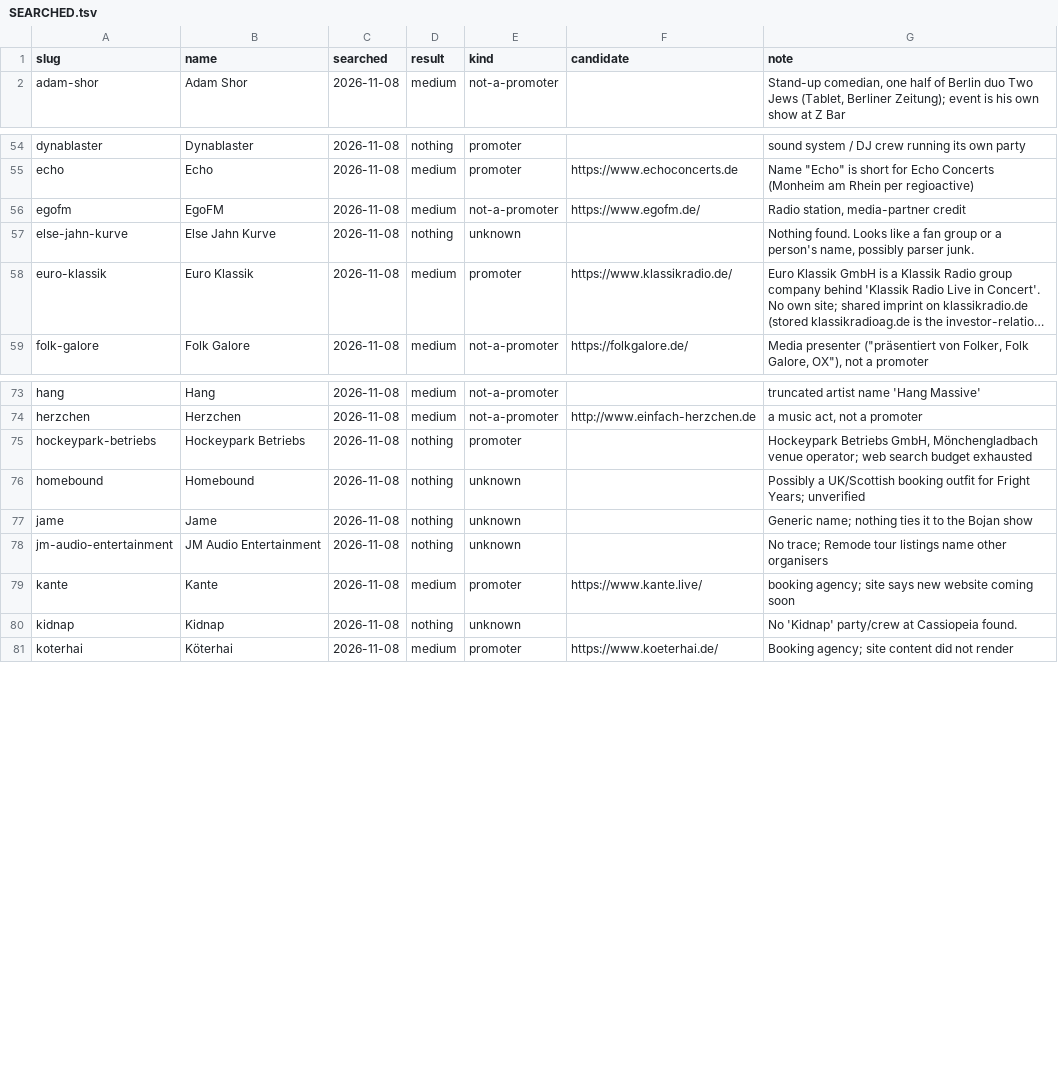
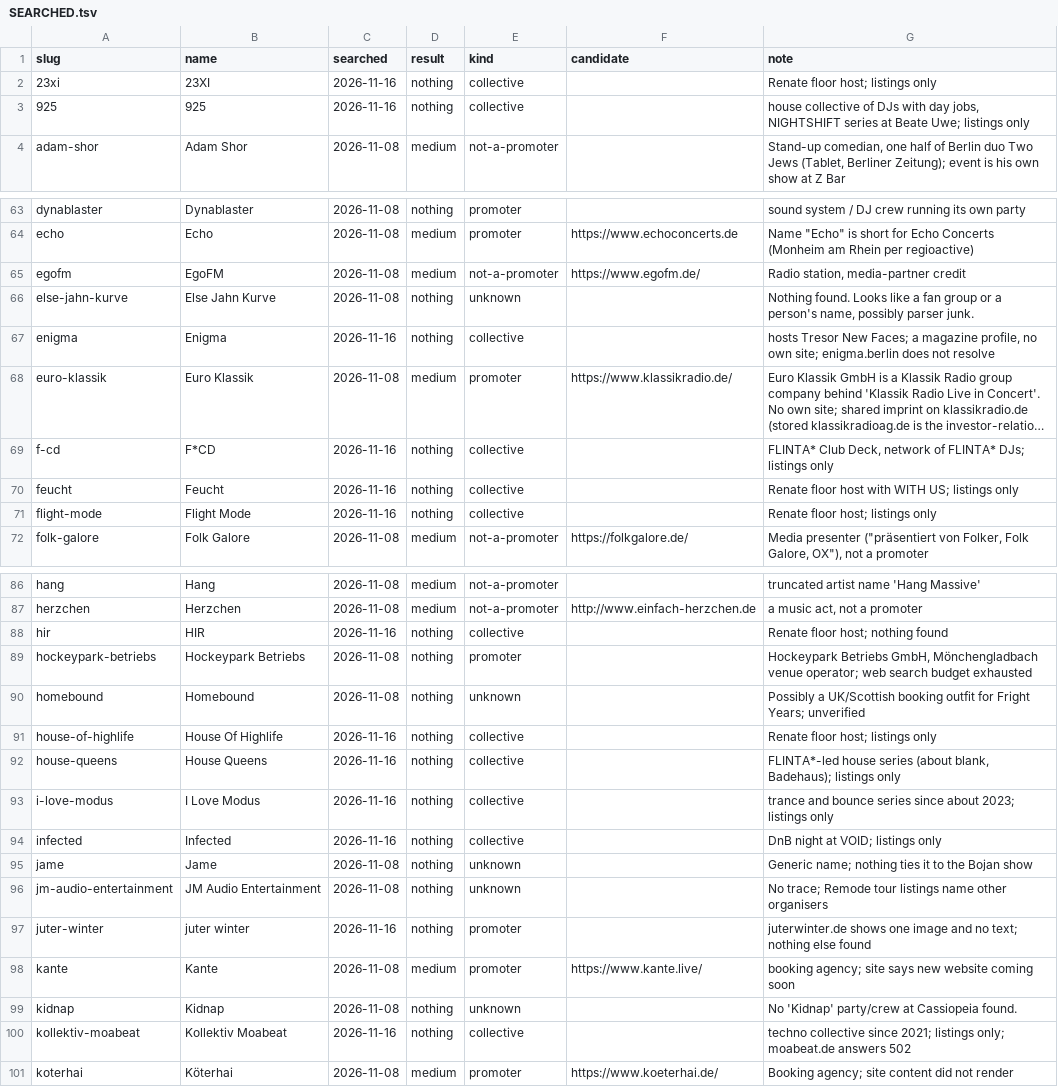
Before and after one commit to enorm-labs/event-junkie, a TSV file: docs/promoters/SEARCHED.tsv, drawn as a sheet; only a part is shown, gaps mark what is left out; long unchanged cells end in …; the diff covers the shown part only; the diff names each change by its address in the sheet, - before the commit and + after, or states it on an @@ line.

```diff
--- a/docs/promoters/SEARCHED.tsv
+++ b/docs/promoters/SEARCHED.tsv
+row 2: 23xi | 23XI | 2026-11-16 | nothing | collective |  | Renate floor host; listings only
+row 3: 925 | 925 | 2026-11-16 | nothing | collective |  | house collective of DJs with day jobs, NIGHTSHIFT series at Beate Uwe; listings only
+row 67: enigma | Enigma | 2026-11-16 | nothing | collective |  | hosts Tresor New Faces; a magazine profile, no own site; enigma.berlin does not resolve
+row 69: f-cd | F*CD | 2026-11-16 | nothing | collective |  | FLINTA* Club Deck, network of FLINTA* DJs; listings only
+row 70: feucht | Feucht | 2026-11-16 | nothing | collective |  | Renate floor host with WITH US; listings only
+row 71: flight-mode | Flight Mode | 2026-11-16 | nothing | collective |  | Renate floor host; listings only
+row 88: hir | HIR | 2026-11-16 | nothing | collective |  | Renate floor host; nothing found
+row 91: house-of-highlife | House Of Highlife | 2026-11-16 | nothing | collective |  | Renate floor host; listings only
+row 92: house-queens | House Queens | 2026-11-16 | nothing | collective |  | FLINTA*-led house series (about blank, Badehaus); listings only
+row 93: i-love-modus | I Love Modus | 2026-11-16 | nothing | collective |  | trance and bounce series since about 2023; listings only
+row 94: infected | Infected | 2026-11-16 | nothing | collective |  | DnB night at VOID; listings only
+row 97: juter-winter | juter winter | 2026-11-16 | nothing | promoter |  | juterwinter.de shows one image and no text; nothing else found
+row 100: kollektiv-moabeat | Kollektiv Moabeat | 2026-11-16 | nothing | collective |  | techno collective since 2021; listings only; moabeat.de answers 502
```
Also changed, not shown: 8 added rows elsewhere in this file, docs/promoters/REVIEWED.tsv.
